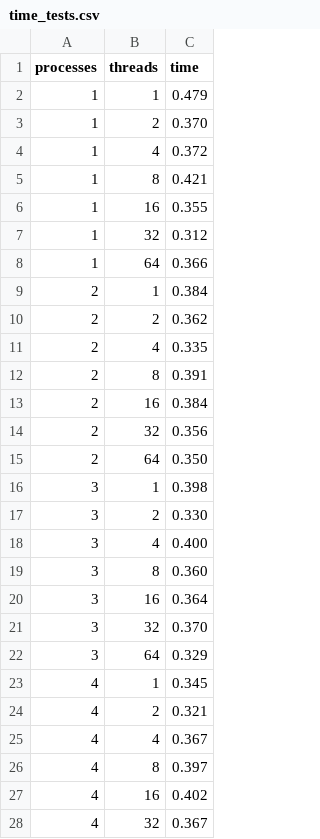
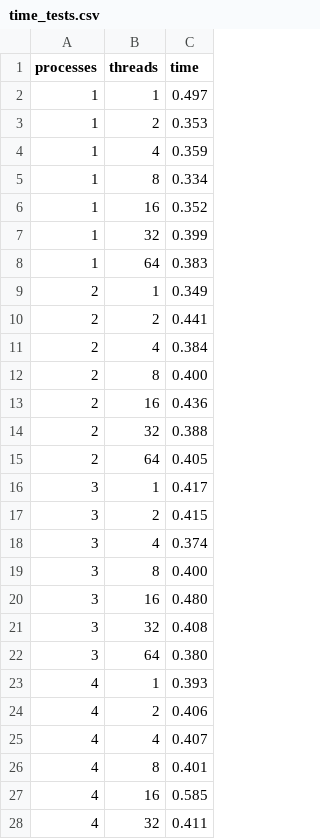
Before and after one commit to Matovic/edge-detection-filter, a CSV file: evaluation/time_tests.csv, drawn as a sheet; only a part is shown; the diff covers the shown part only.

```diff
--- a/evaluation/time_tests.csv
+++ b/evaluation/time_tests.csv
@@ -1,28 +1,28 @@
 processes,threads,time
-1,1,0.479
-1,2,0.370
-1,4,0.372
-1,8,0.421
-1,16,0.355
-1,32,0.312
-1,64,0.366
-2,1,0.384
-2,2,0.362
-2,4,0.335
-2,8,0.391
-2,16,0.384
-2,32,0.356
-2,64,0.350
-3,1,0.398
-3,2,0.330
-3,4,0.400
-3,8,0.360
-3,16,0.364
-3,32,0.370
-3,64,0.329
-4,1,0.345
-4,2,0.321
-4,4,0.367
-4,8,0.397
-4,16,0.402
-4,32,0.367
+1,1,0.497
+1,2,0.353
+1,4,0.359
+1,8,0.334
+1,16,0.352
+1,32,0.399
+1,64,0.383
+2,1,0.349
+2,2,0.441
+2,4,0.384
+2,8,0.400
+2,16,0.436
+2,32,0.388
+2,64,0.405
+3,1,0.417
+3,2,0.415
+3,4,0.374
+3,8,0.400
+3,16,0.480
+3,32,0.408
+3,64,0.380
+4,1,0.393
+4,2,0.406
+4,4,0.407
+4,8,0.401
+4,16,0.585
+4,32,0.411
```
Also changed, not shown: 14 edited cells elsewhere in this file, 5 other files.
